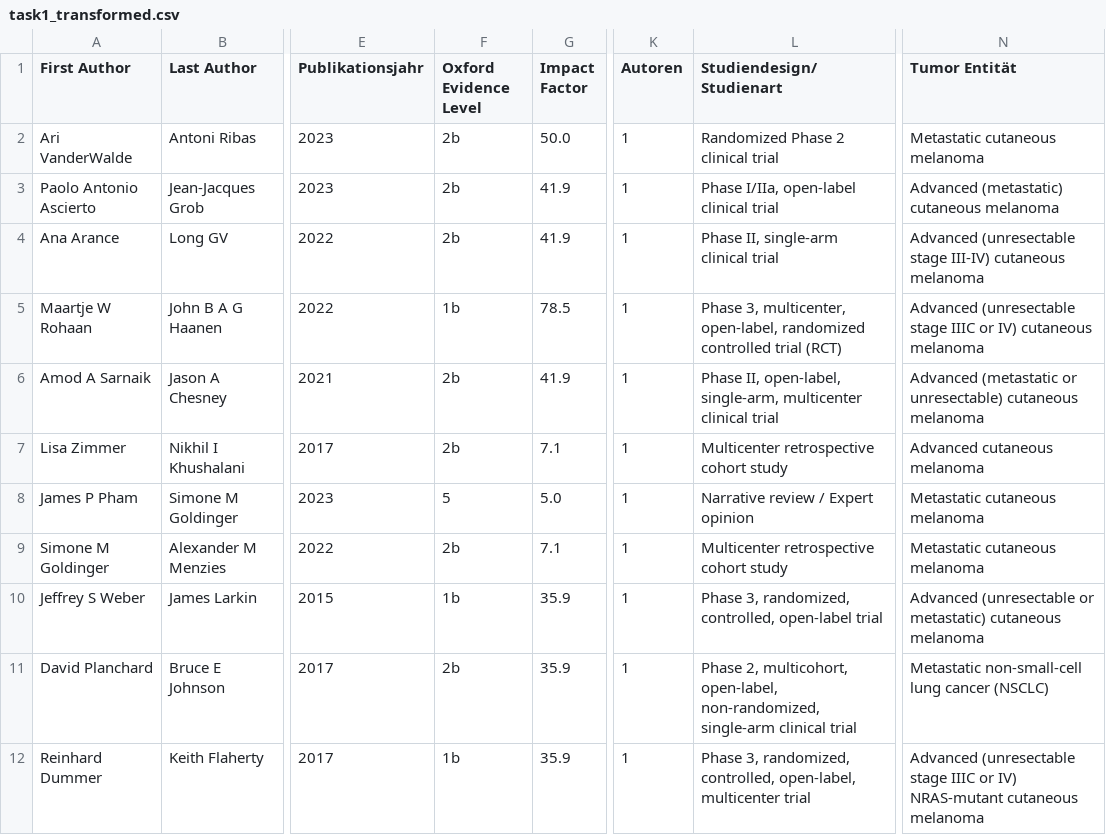
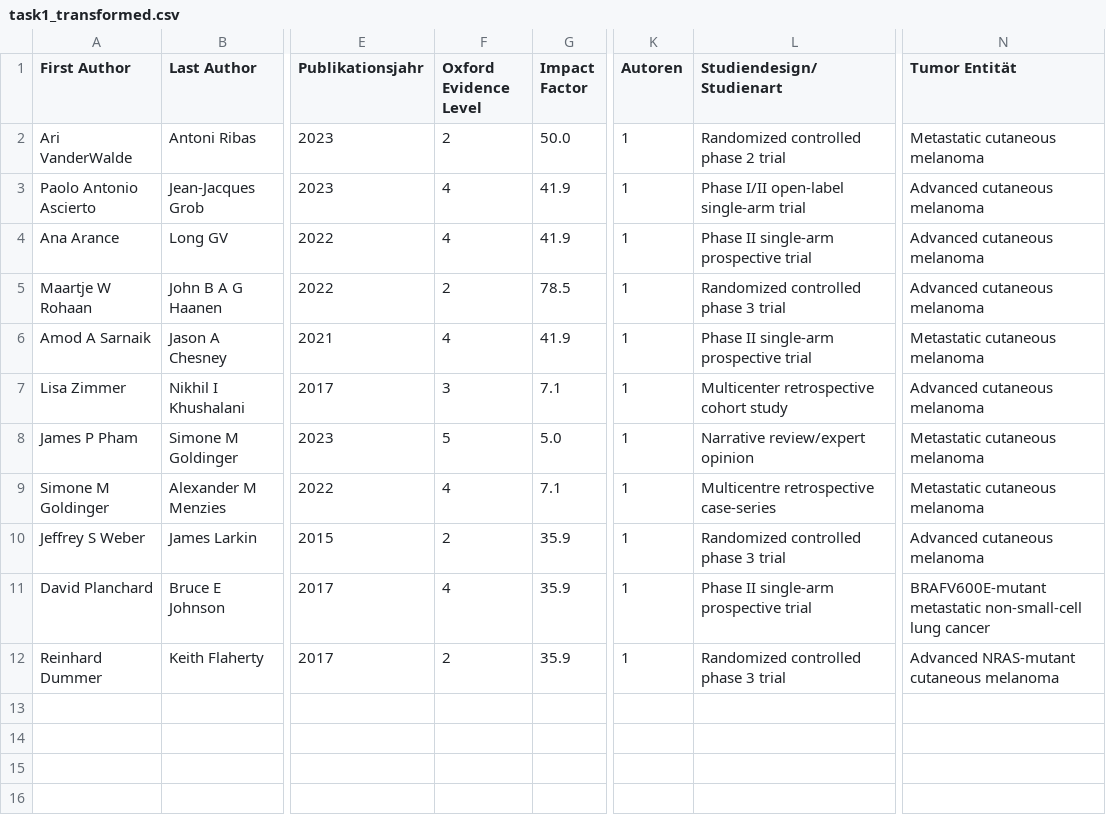
Before and after one commit to taubsity/datadings, a CSV file: data/task1_transformed.csv, drawn as a sheet; only a part is shown, gaps mark what is left out; the diff names each change by its address in the sheet, - before the commit and + after, or states it on an @@ line.

```diff
--- a/data/task1_transformed.csv
+++ b/data/task1_transformed.csv
-F2 (Oxford Evidence Level): 2b
+F2 (Oxford Evidence Level): 2
-L2 (Studiendesign/Studienart): Randomized Phase 2 clinical trial
+L2 (Studiendesign/Studienart): Randomized controlled phase 2 trial
-F3:F4 (Oxford Evidence Level): 2b
+F3:F4 (Oxford Evidence Level): 4
-L3 (Studiendesign/Studienart): Phase I/IIa, open-label clinical trial
+L3 (Studiendesign/Studienart): Phase I/II open‑label single‑arm trial
-N3 (Tumor Entität): Advanced (metastatic) cutaneous melanoma
+N3 (Tumor Entität): Advanced cutaneous melanoma
-L4 (Studiendesign/Studienart): Phase II, single-arm clinical trial
+L4 (Studiendesign/Studienart): Phase II single‑arm prospective trial
-N4 (Tumor Entität): Advanced (unresectable stage III-IV) cutaneous melanoma
+N4 (Tumor Entität): Advanced cutaneous melanoma
-F5 (Oxford Evidence Level): 1b
+F5 (Oxford Evidence Level): 2
-L5 (Studiendesign/Studienart): Phase 3, multicenter, open-label, randomized controlled trial (RCT)
+L5 (Studiendesign/Studienart): Randomized controlled phase 3 trial
-N5 (Tumor Entität): Advanced (unresectable stage IIIC or IV) cutaneous melanoma
+N5 (Tumor Entität): Advanced cutaneous melanoma
-F6 (Oxford Evidence Level): 2b
+F6 (Oxford Evidence Level): 4
-L6 (Studiendesign/Studienart): Phase II, open-label, single-arm, multicenter clinical trial
+L6 (Studiendesign/Studienart): Phase II single‑arm prospective trial
-N6 (Tumor Entität): Advanced (metastatic or unresectable) cutaneous melanoma
+N6 (Tumor Entität): Metastatic cutaneous melanoma
-F7 (Oxford Evidence Level): 2b
+F7 (Oxford Evidence Level): 3
-L8 (Studiendesign/Studienart): Narrative review / Expert opinion
+L8 (Studiendesign/Studienart): Narrative review/expert opinion
-F9 (Oxford Evidence Level): 2b
+F9 (Oxford Evidence Level): 4
-L9 (Studiendesign/Studienart): Multicenter retrospective cohort study
+L9 (Studiendesign/Studienart): Multicentre retrospective case‑series
-F10 (Oxford Evidence Level): 1b
+F10 (Oxford Evidence Level): 2
-L10 (Studiendesign/Studienart): Phase 3, randomized, controlled, open-label trial
+L10 (Studiendesign/Studienart): Randomized controlled phase 3 trial
-N10 (Tumor Entität): Advanced (unresectable or metastatic) cutaneous melanoma
+N10 (Tumor Entität): Advanced cutaneous melanoma
-F11 (Oxford Evidence Level): 2b
+F11 (Oxford Evidence Level): 4
-L11 (Studiendesign/Studienart): Phase 2, multicohort, open-label, non-randomized, single-arm clinical trial
+L11 (Studiendesign/Studienart): Phase II single‑arm prospective trial
-N11 (Tumor Entität): Metastatic non-small-cell lung cancer (NSCLC)
+N11 (Tumor Entität): BRAFV600E‑mutant metastatic non‑small‑cell lung cancer
-F12 (Oxford Evidence Level): 1b
+F12 (Oxford Evidence Level): 2
-L12 (Studiendesign/Studienart): Phase 3, randomized, controlled, open-label, multicenter trial
+L12 (Studiendesign/Studienart): Randomized controlled phase 3 trial
-N12 (Tumor Entität): Advanced (unresectable stage IIIC or IV) NRAS-mutant cutaneous melanoma
+N12 (Tumor Entität): Advanced NRAS‑mutant cutaneous melanoma
```
Also changed, not shown: data/task2_transformed.csv, 6 other files.
